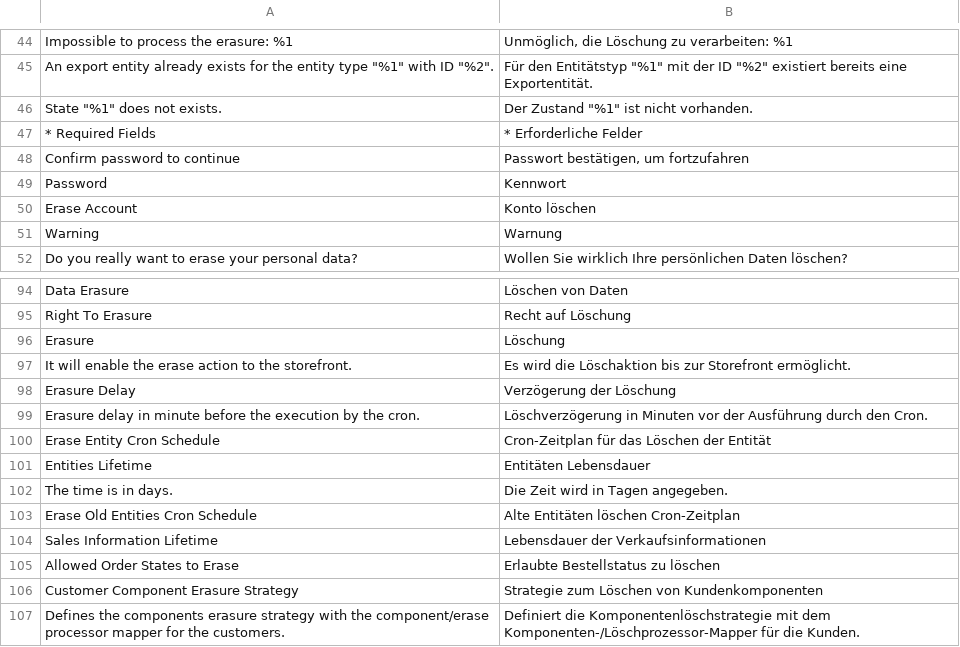
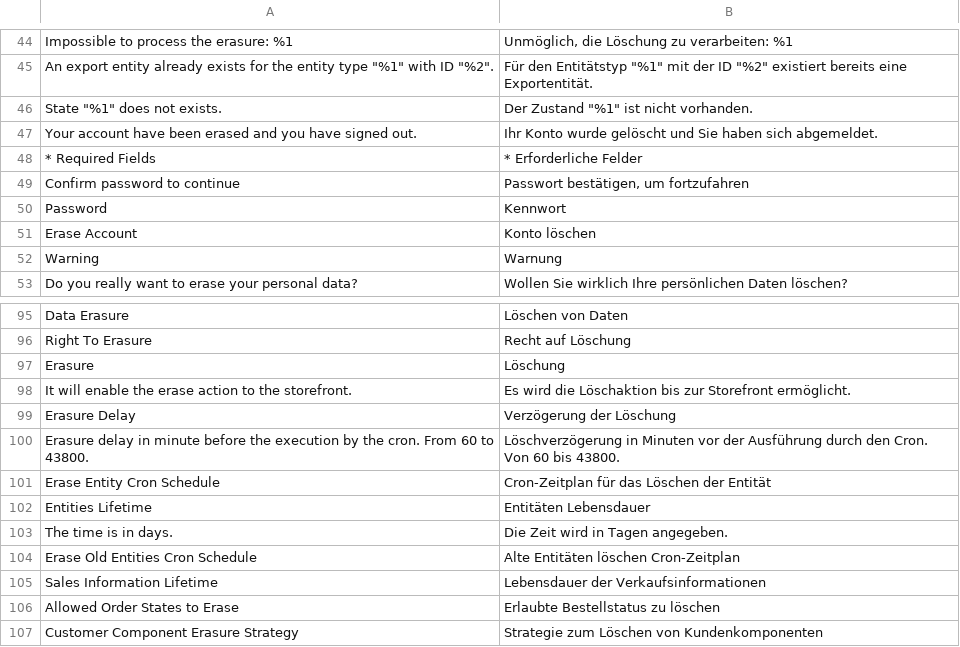
Before and after one commit to opengento/magento2-gdpr, a CSV file: i18n/de_DE.csv, drawn as a sheet; only a part is shown, gaps mark what is left out; the shorter side is filled out with more unchanged rows.

```diff
--- a/i18n/de_DE.csv
+++ b/i18n/de_DE.csv
@@ -46,2 +46,3 @@
 "State ""%1"" does not exists.","Der Zustand ""%1"" ist nicht vorhanden."
+"Your account have been erased and you have signed out.","Ihr Konto wurde gelöscht und Sie haben sich abgemeldet."
 "* Required Fields","* Erforderliche Felder"
@@ -98,3 +99,3 @@
 "Erasure Delay","Verzögerung der Löschung"
-"Erasure delay in minute before the execution by the cron.","Löschverzögerung in Minuten vor der Ausführung durch den Cron."
+"Erasure delay in minute before the execution by the cron. From 60 to 43800.","Löschverzögerung in Minuten vor der Ausführung durch den Cron. Von 60 bis 43800."
 "Erase Entity Cron Schedule","Cron-Zeitplan für das Löschen der Entität "
```
